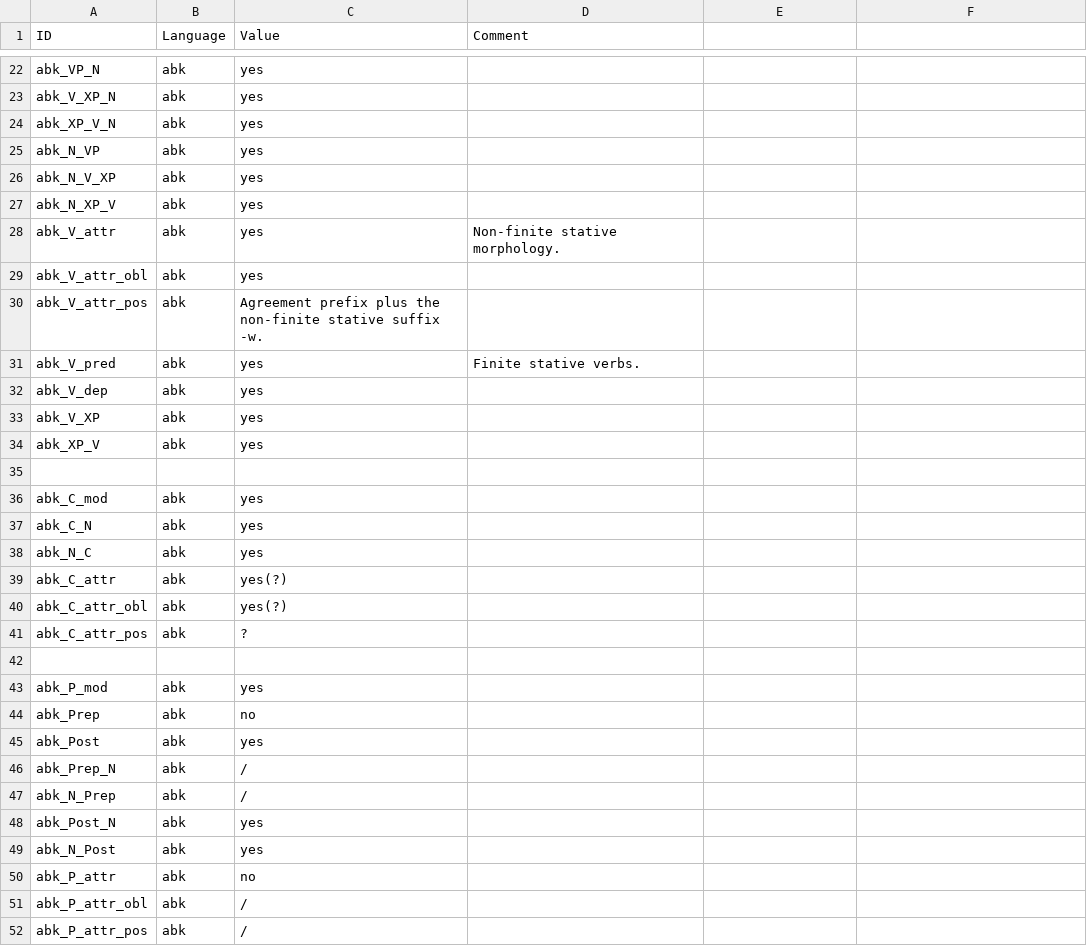
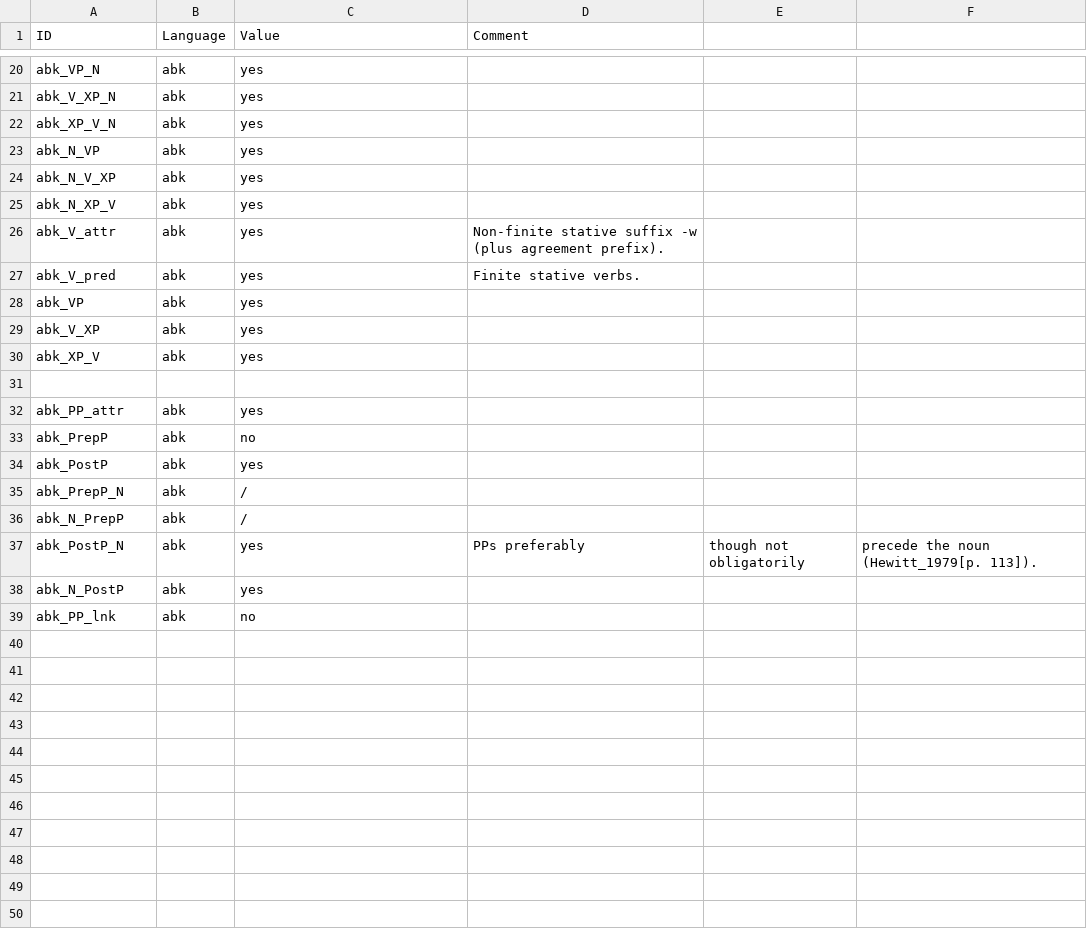
Before and after one commit to lxynk/nmdb-data, a CSV file: raw/abk-values.csv, drawn as a sheet; only a part is shown, gaps mark what is left out; the diff covers the shown part only.

Commit message:
Update abk-values.csv

```diff
--- a/raw/abk-values.csv
+++ b/raw/abk-values.csv
@@ -27,7 +25,5 @@ abk_N_V_XP,abk,yes,
 abk_N_XP_V,abk,yes,
-abk_V_attr,abk,yes,Non-finite stative morphology.
-abk_V_attr_obl,abk,yes,
-abk_V_attr_pos,abk,Agreement prefix plus the non-finite stative suffix -w.,
+abk_V_attr,abk,yes,Non-finite stative suffix -w (plus agreement prefix).
 abk_V_pred,abk,yes,Finite stative verbs.
-abk_V_dep,abk,yes,	
+abk_VP,abk,yes,	
 abk_V_XP,abk,yes,		
@@ -35,18 +31,9 @@ abk_XP_V,abk,yes,
 ,,,
-abk_C_mod,abk,yes,
-abk_C_N,abk,yes,
-abk_N_C,abk,yes,
-abk_C_attr,abk,yes(?),
-abk_C_attr_obl,abk,yes(?),
-abk_C_attr_pos,abk,?,
-,,,
-abk_P_mod,abk,yes,
-abk_Prep,abk,no,		
-abk_Post,abk,yes,		
-abk_Prep_N,abk,/,		
-abk_N_Prep,abk,/,		
-abk_Post_N,abk,yes,
-abk_N_Post,abk,yes,
-abk_P_attr,abk,no,
-abk_P_attr_obl,abk,/,
-abk_P_attr_pos,abk,/,
+abk_PP_attr,abk,yes,
+abk_PrepP,abk,no,		
+abk_PostP,abk,yes,		
+abk_PrepP_N,abk,/,		
+abk_N_PrepP,abk,/,		
+abk_PostP_N,abk,yes,PPs preferably, though not obligatorily, precede the noun (Hewitt_1979[p. 113]).
+abk_N_PostP,abk,yes,
+abk_PP_lnk,abk,no,
```
Also changed, not shown: 2 removed rows and 4 edited cells elsewhere in this file.
